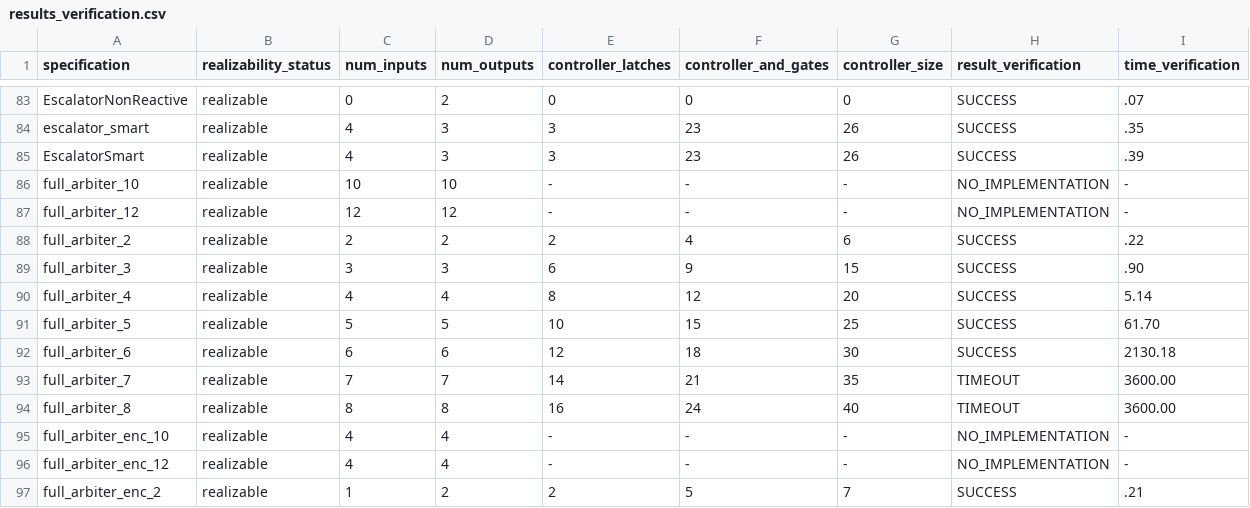
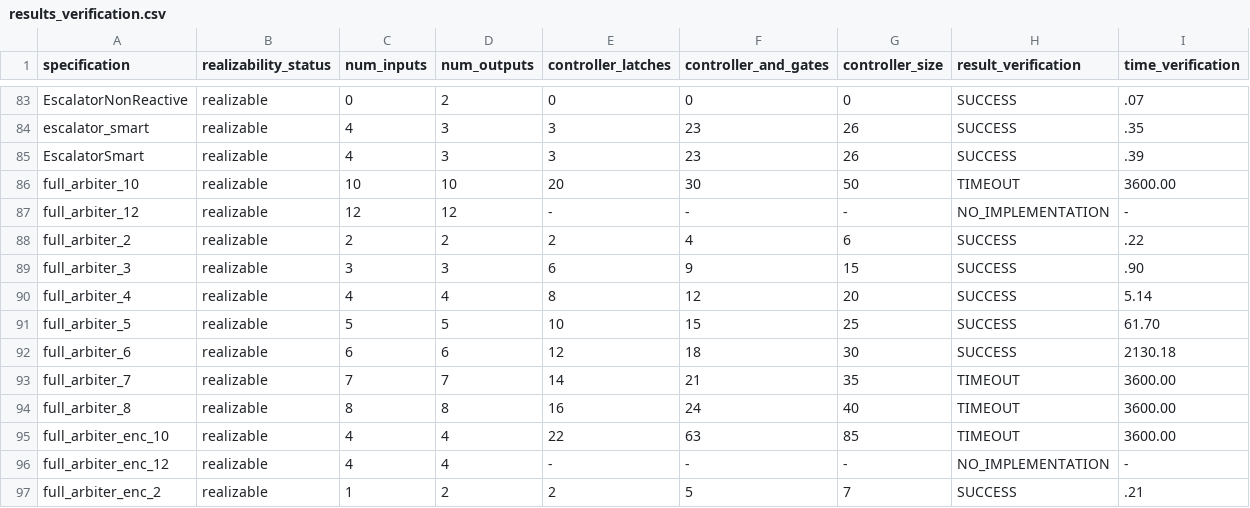
Before and after one commit to meyerphi/syntcomp-reference, a CSV file: results_verification.csv, drawn as a sheet; only a part is shown, gaps mark what is left out.

Commit message:
Add implementations for full_arbiter_10 and full_arbiter_enc_10

```diff
--- a/results_verification.csv
+++ b/results_verification.csv
@@ -85,3 +85,3 @@ escalator_smart,realizable,4,3,3,23,26,SUCCESS,.35
 EscalatorSmart,realizable,4,3,3,23,26,SUCCESS,.39
-full_arbiter_10,realizable,10,10,-,-,-,NO_IMPLEMENTATION,-
+full_arbiter_10,realizable,10,10,20,30,50,TIMEOUT,3600.00
 full_arbiter_12,realizable,12,12,-,-,-,NO_IMPLEMENTATION,-
@@ -94,3 +94,3 @@ full_arbiter_7,realizable,7,7,14,21,35,TIMEOUT,3600.00
 full_arbiter_8,realizable,8,8,16,24,40,TIMEOUT,3600.00
-full_arbiter_enc_10,realizable,4,4,-,-,-,NO_IMPLEMENTATION,-
+full_arbiter_enc_10,realizable,4,4,22,63,85,TIMEOUT,3600.00
 full_arbiter_enc_12,realizable,4,4,-,-,-,NO_IMPLEMENTATION,-
```
Also changed, not shown: 4 other files.
